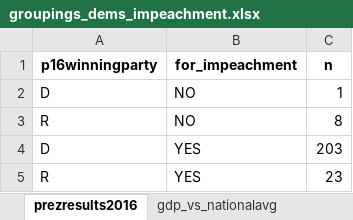
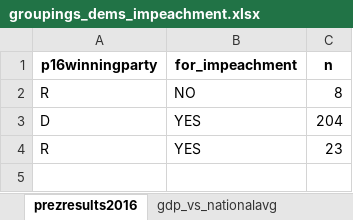
Before and after one commit to amkessler/cnn_impeachment_tallies, an Excel workbook: output/groupings_dems_impeachment.xlsx, sheet prezresults2016, drawn as a sheet; values as stored, in another font and other column widths than the file's, no borders; removed rows and columns are numbered as before the commit, all else as after; the diff names each change by its address in the sheet, - before the commit and + after, or states it on an @@ line.

```diff
--- a/output/groupings_dems_impeachment.xlsx (sheet prezresults2016)
+++ b/output/groupings_dems_impeachment.xlsx (sheet prezresults2016)
-row 2: D | NO | 1
-C3 (n): 203
+C3 (n): 204
```
Also changed, not shown: sheet full_list_of_nos, sheet gdp_vs_nationalavg, sheet nonwhite_vs_nationalavg, sheet college_vs_nationalavg, sheet margin_5_or_less, sheet rural_morethanfifth, output/joined_impeachment.xlsx, 4 other files.
